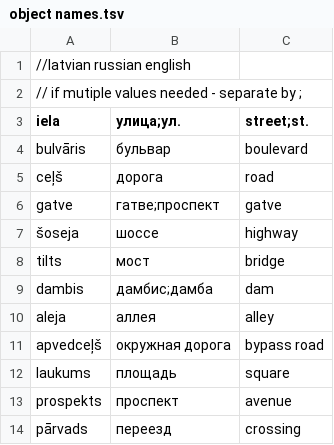
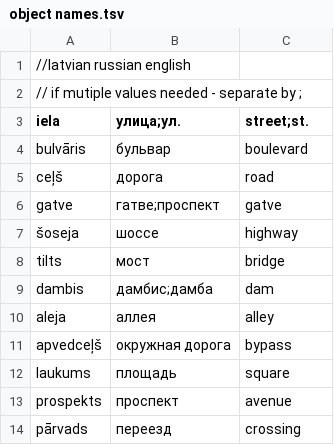
Before and after one commit to OSMLatvija/Osmalyzer, a TSV file: data/object names.tsv, drawn as a sheet.

Commit message:
Added transliteration check for English names

```diff
--- a/data/object names.tsv
+++ b/data/object names.tsv
@@ -10,3 +10,3 @@ dambis	дамбис;дамба	dam
 aleja	аллея	alley
-apvedceļš	окружная дорога	bypass road
+apvedceļš	окружная дорога	bypass
 laukums	площадь	square
```
Also changed, not shown: 1 other file.
